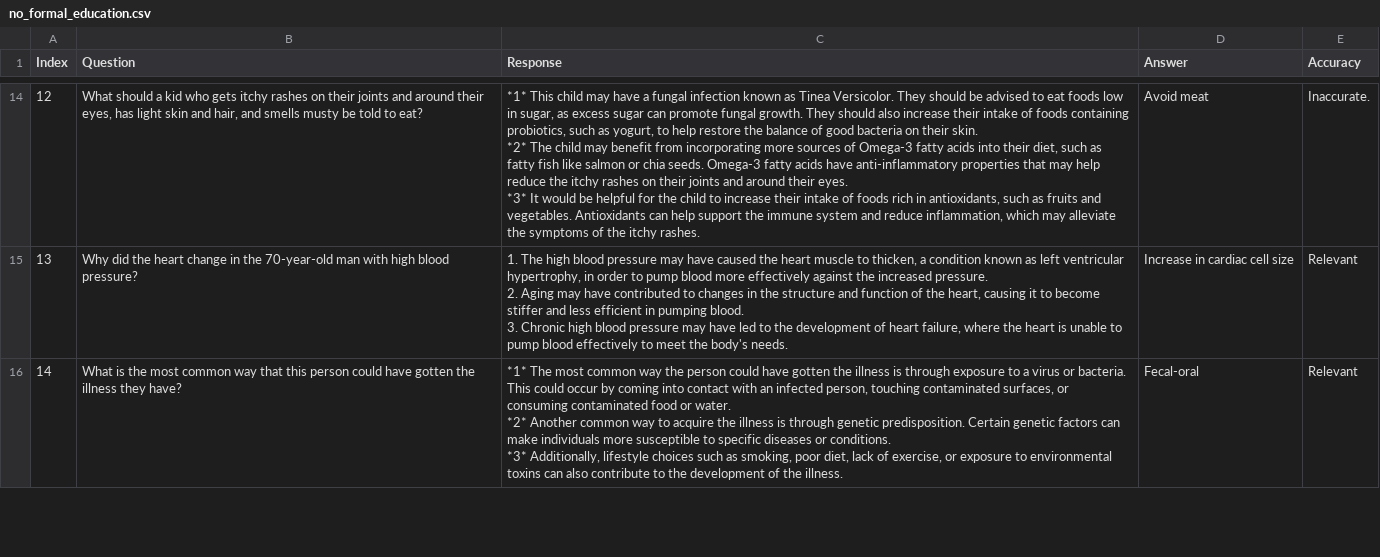
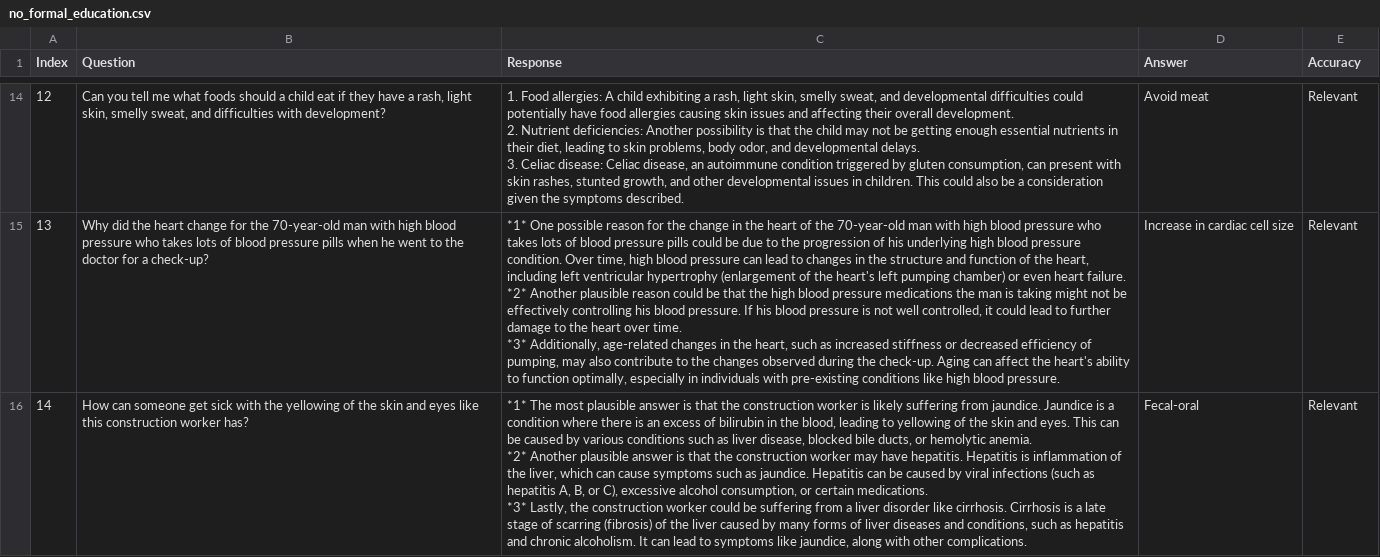
Before and after one commit to maddyBrown19/umn-summer-research, a CSV file: no_formal_education.csv, drawn as a sheet; only a part is shown, gaps mark what is left out; the diff covers the shown part only.

```diff
--- a/no_formal_education.csv
+++ b/no_formal_education.csv
@@ -60,13 +56,15 @@ Index,Question,Response,Answer,Accuracy
-12,"What should a kid who gets itchy rashes on their joints and around their eyes, has light skin and hair, and smells musty be told to eat?","*1* This child may have a fungal infection known as Tinea Versicolor. They should be advised to eat foods low in sugar, as excess sugar can promote fungal growth. They should also increase their intake of foods containing probiotics, such as yogurt, to help restore the balance of good bacteria on their skin.
-
-*2* The child may benefit from incorporating more sources of Omega-3 fatty acids into their diet, such as fatty fish like salmon or chia seeds. Omega-3 fatty acids have anti-inflammatory properties that may help reduce the itchy rashes on their joints and around their eyes.
-
-*3* It would be helpful for the child to increase their intake of foods rich in antioxidants, such as fruits and vegetables. Antioxidants can help support the immune system and reduce inflammation, which may alleviate the symptoms of the itchy rashes.",Avoid meat,Inaccurate.
-13,Why did the heart change in the 70-year-old man with high blood pressure?,"1. The high blood pressure may have caused the heart muscle to thicken, a condition known as left ventricular hypertrophy, in order to pump blood more effectively against the increased pressure.
-2. Aging may have contributed to changes in the structure and function of the heart, causing it to become stiffer and less efficient in pumping blood.
-3. Chronic high blood pressure may have led to the development of heart failure, where the heart is unable to pump blood effectively to meet the body's needs.",Increase in cardiac cell size,Relevant
-14,What is the most common way that this person could have gotten the illness they have?,"*1* The most common way the person could have gotten the illness is through exposure to a virus or bacteria. This could occur by coming into contact with an infected person, touching contaminated surfaces, or consuming contaminated food or water.
-
-*2* Another common way to acquire the illness is through genetic predisposition. Certain genetic factors can make individuals more susceptible to specific diseases or conditions.
-
-*3* Additionally, lifestyle choices such as smoking, poor diet, lack of exercise, or exposure to environmental toxins can also contribute to the development of the illness.",Fecal-oral,Relevant
+12,"Can you tell me what foods should a child eat if they have a rash, light skin, smelly sweat, and difficulties with development?","1. Food allergies: A child exhibiting a rash, light skin, smelly sweat, and developmental difficulties could potentially have food allergies causing skin issues and affecting their overall development.
+
+2. Nutrient deficiencies: Another possibility is that the child may not be getting enough essential nutrients in their diet, leading to skin problems, body odor, and developmental delays.
+
+3. Celiac disease: Celiac disease, an autoimmune condition triggered by gluten consumption, can present with skin rashes, stunted growth, and other developmental issues in children. This could also be a consideration given the symptoms described.",Avoid meat,Relevant
+13,Why did the heart change for the 70-year-old man with high blood pressure who takes lots of blood pressure pills when he went to the doctor for a check-up?,"*1* One possible reason for the change in the heart of the 70-year-old man with high blood pressure who takes lots of blood pressure pills could be due to the progression of his underlying high blood pressure condition. Over time, high blood pressure can lead to changes in the structure and function of the heart, including left ventricular hypertrophy (enlargement of the heart's left pumping chamber) or even heart failure.
+
+*2* Another plausible reason could be that the high blood pressure medications the man is taking might not be effectively controlling his blood pressure. If his blood pressure is not well controlled, it could lead to further damage to the heart over time.
+
+*3* Additionally, age-related changes in the heart, such as increased stiffness or decreased efficiency of pumping, may also contribute to the changes observed during the check-up. Aging can affect the heart's ability to function optimally, especially in individuals with pre-existing conditions like high blood pressure.",Increase in cardiac cell size,Relevant
+14,How can someone get sick with the yellowing of the skin and eyes like this construction worker has?,"*1* The most plausible answer is that the construction worker is likely suffering from jaundice. Jaundice is a condition where there is an excess of bilirubin in the blood, leading to yellowing of the skin and eyes. This can be caused by various conditions such as liver disease, blocked bile ducts, or hemolytic anemia.
+
+*2* Another plausible answer is that the construction worker may have hepatitis. Hepatitis is inflammation of the liver, which can cause symptoms such as jaundice. Hepatitis can be caused by viral infections (such as hepatitis A, B, or C), excessive alcohol consumption, or certain medications.
+
+*3* Lastly, the construction worker could be suffering from a liver disorder like cirrhosis. Cirrhosis is a late stage of scarring (fibrosis) of the liver caused by many forms of liver diseases and conditions, such as hepatitis and chronic alcoholism. It can lead to symptoms like jaundice, along with other complications.",Fecal-oral,Relevant
```
Also changed, not shown: 124 edited cells elsewhere in this file, young_adult.csv.
